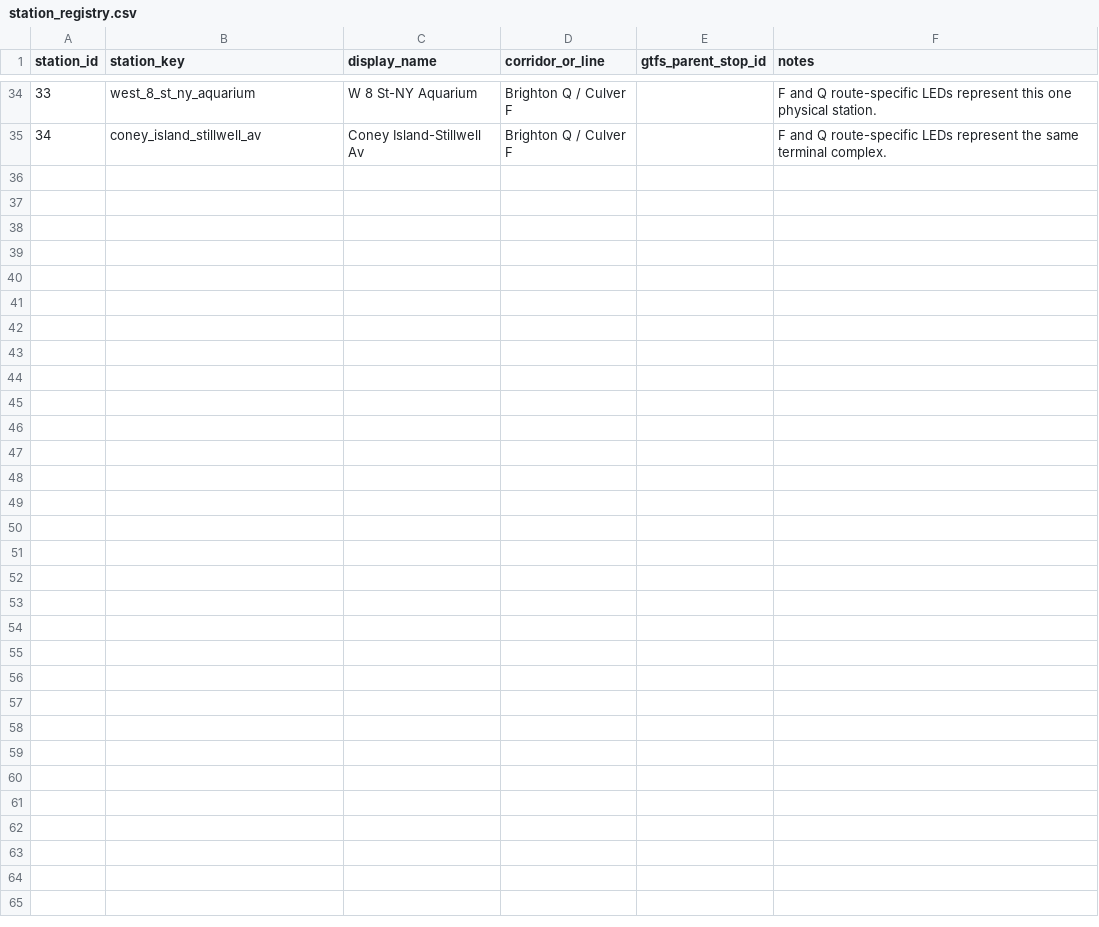
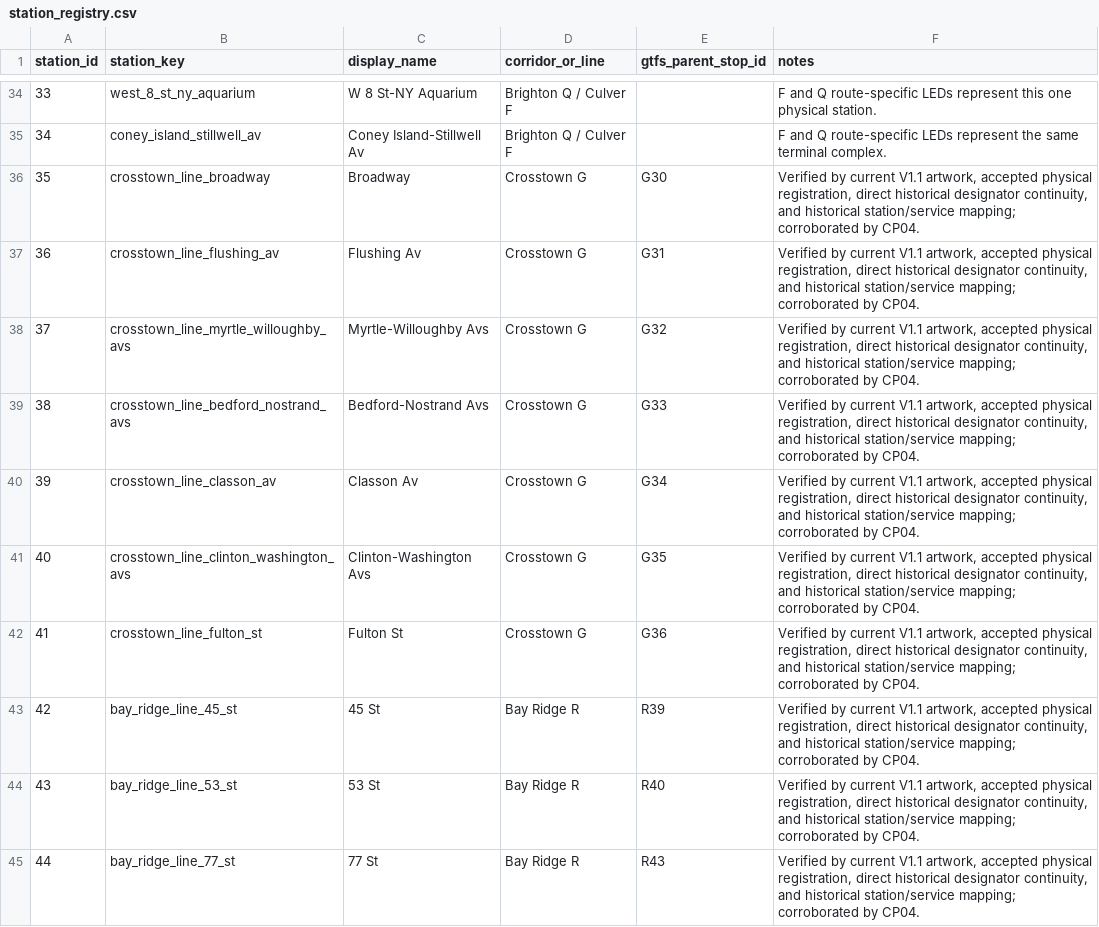
Before and after one commit to jgoldwein/BrooklynSubway, a CSV file: docs/mapping/phase3b/station_registry.csv, drawn as a sheet; only a part is shown, gaps mark what is left out; the diff covers the shown part only.

Commit message:
Promote 20 Phase 3B direct-continuity stations

```diff
--- a/docs/mapping/phase3b/station_registry.csv
+++ b/docs/mapping/phase3b/station_registry.csv
@@ -35 +35,11 @@
 34,coney_island_stillwell_av,Coney Island-Stillwell Av,Brighton Q / Culver F,,F and Q route-specific LEDs represent the same terminal complex.
+35,crosstown_line_broadway,Broadway,Crosstown G,G30,"Verified by current V1.1 artwork, accepted physical registration, direct historical designator continuity, and historical station/service mapping; corroborated by CP04."
+36,crosstown_line_flushing_av,Flushing Av,Crosstown G,G31,"Verified by current V1.1 artwork, accepted physical registration, direct historical designator continuity, and historical station/service mapping; corroborated by CP04."
+37,crosstown_line_myrtle_willoughby_avs,Myrtle-Willoughby Avs,Crosstown G,G32,"Verified by current V1.1 artwork, accepted physical registration, direct historical designator continuity, and historical station/service mapping; corroborated by CP04."
+38,crosstown_line_bedford_nostrand_avs,Bedford-Nostrand Avs,Crosstown G,G33,"Verified by current V1.1 artwork, accepted physical registration, direct historical designator continuity, and historical station/service mapping; corroborated by CP04."
+39,crosstown_line_classon_av,Classon Av,Crosstown G,G34,"Verified by current V1.1 artwork, accepted physical registration, direct historical designator continuity, and historical station/service mapping; corroborated by CP04."
+40,crosstown_line_clinton_washington_avs,Clinton-Washington Avs,Crosstown G,G35,"Verified by current V1.1 artwork, accepted physical registration, direct historical designator continuity, and historical station/service mapping; corroborated by CP04."
+41,crosstown_line_fulton_st,Fulton St,Crosstown G,G36,"Verified by current V1.1 artwork, accepted physical registration, direct historical designator continuity, and historical station/service mapping; corroborated by CP04."
+42,bay_ridge_line_45_st,45 St,Bay Ridge R,R39,"Verified by current V1.1 artwork, accepted physical registration, direct historical designator continuity, and historical station/service mapping; corroborated by CP04."
+43,bay_ridge_line_53_st,53 St,Bay Ridge R,R40,"Verified by current V1.1 artwork, accepted physical registration, direct historical designator continuity, and historical station/service mapping; corroborated by CP04."
+44,bay_ridge_line_77_st,77 St,Bay Ridge R,R43,"Verified by current V1.1 artwork, accepted physical registration, direct historical designator continuity, and historical station/service mapping; corroborated by CP04."
```
Also changed, not shown: 10 added rows elsewhere in this file, docs/mapping/phase3b/phase3b_semantic_mapping_worksheet.csv, 2 other files.
